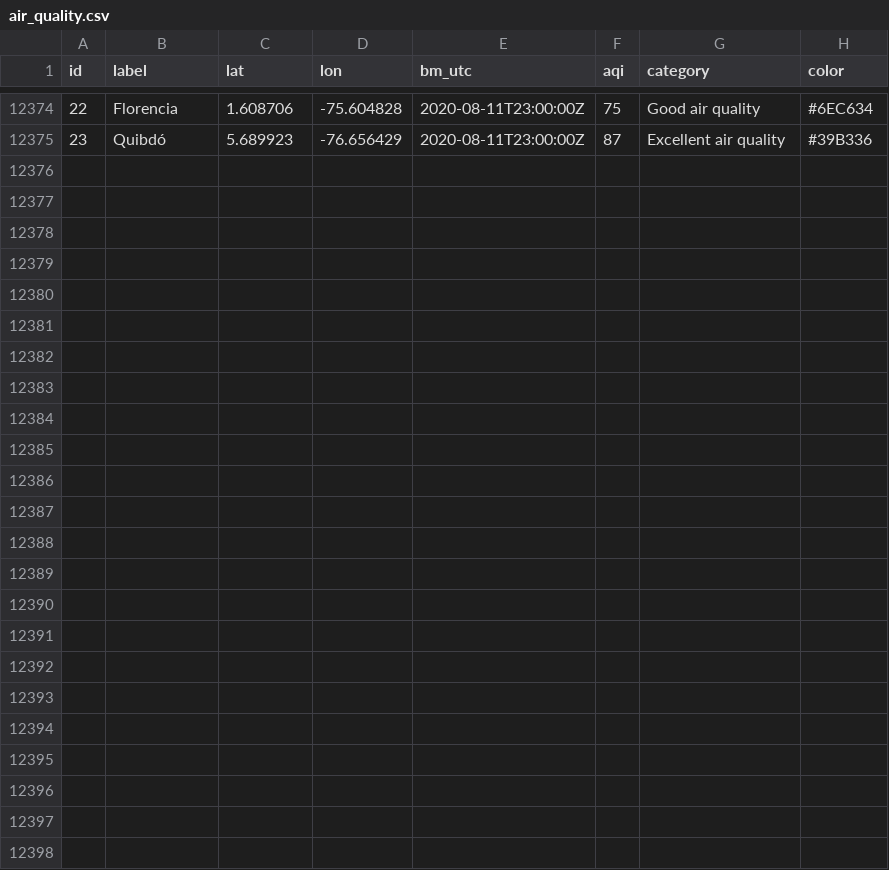
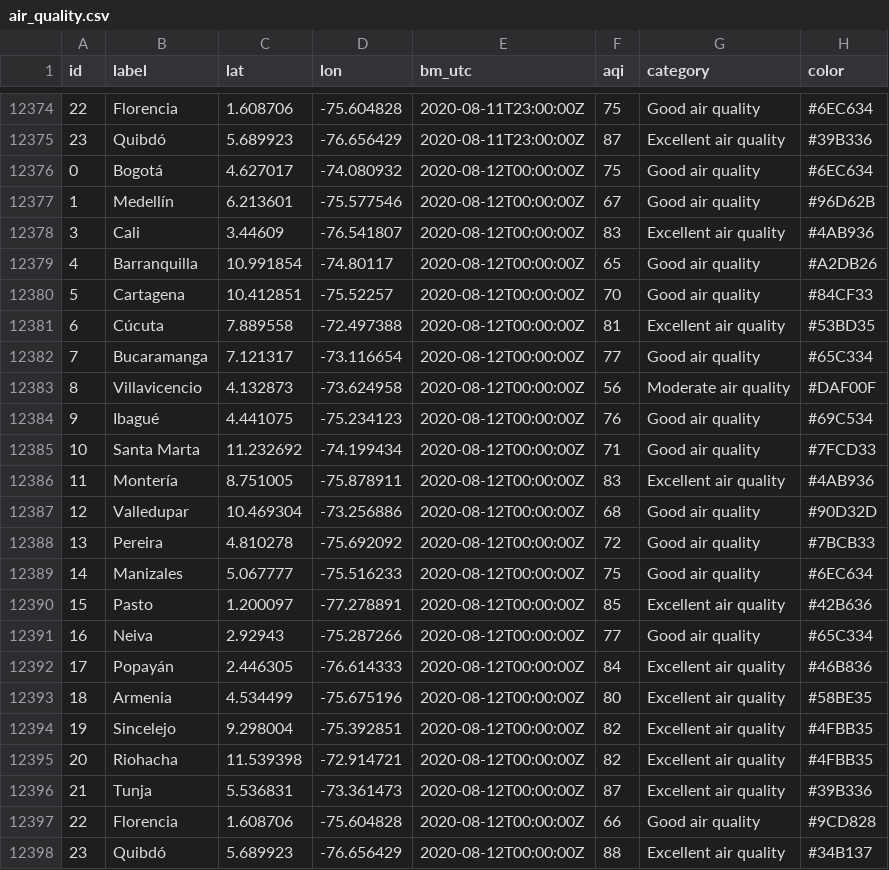
Before and after one commit to sebaxtian/breezometer-api-demo, a CSV file: output/air_quality.csv, drawn as a sheet; only a part is shown, gaps mark what is left out.

Commit message:
Updated at Wed Aug 12 00:49:21 UTC 2020

```diff
--- a/output/air_quality.csv
+++ b/output/air_quality.csv
@@ -12375 +12375,24 @@ id,label,lat,lon,bm_utc,aqi,category,color
 23,Quibdó,5.689923,-76.656429,2020-08-11T23:00:00Z,87,Excellent air quality,#39B336
+0,Bogotá,4.627017,-74.080932,2020-08-12T00:00:00Z,75,Good air quality,#6EC634
+1,Medellín,6.213601,-75.577546,2020-08-12T00:00:00Z,67,Good air quality,#96D62B
+3,Cali,3.44609,-76.541807,2020-08-12T00:00:00Z,83,Excellent air quality,#4AB936
+4,Barranquilla,10.991854,-74.80117,2020-08-12T00:00:00Z,65,Good air quality,#A2DB26
+5,Cartagena,10.412851,-75.52257,2020-08-12T00:00:00Z,70,Good air quality,#84CF33
+6,Cúcuta,7.889558,-72.497388,2020-08-12T00:00:00Z,81,Excellent air quality,#53BD35
+7,Bucaramanga,7.121317,-73.116654,2020-08-12T00:00:00Z,77,Good air quality,#65C334
+8,Villavicencio,4.132873,-73.624958,2020-08-12T00:00:00Z,56,Moderate air quality,#DAF00F
+9,Ibagué,4.441075,-75.234123,2020-08-12T00:00:00Z,76,Good air quality,#69C534
+10,Santa Marta,11.232692,-74.199434,2020-08-12T00:00:00Z,71,Good air quality,#7FCD33
+11,Montería,8.751005,-75.878911,2020-08-12T00:00:00Z,83,Excellent air quality,#4AB936
+12,Valledupar,10.469304,-73.256886,2020-08-12T00:00:00Z,68,Good air quality,#90D32D
+13,Pereira,4.810278,-75.692092,2020-08-12T00:00:00Z,72,Good air quality,#7BCB33
+14,Manizales,5.067777,-75.516233,2020-08-12T00:00:00Z,75,Good air quality,#6EC634
+15,Pasto,1.200097,-77.278891,2020-08-12T00:00:00Z,85,Excellent air quality,#42B636
+16,Neiva,2.92943,-75.287266,2020-08-12T00:00:00Z,77,Good air quality,#65C334
+17,Popayán,2.446305,-76.614333,2020-08-12T00:00:00Z,84,Excellent air quality,#46B836
+18,Armenia,4.534499,-75.675196,2020-08-12T00:00:00Z,80,Excellent air quality,#58BE35
+19,Sincelejo,9.298004,-75.392851,2020-08-12T00:00:00Z,82,Excellent air quality,#4FBB35
+20,Riohacha,11.539398,-72.914721,2020-08-12T00:00:00Z,82,Excellent air quality,#4FBB35
+21,Tunja,5.536831,-73.361473,2020-08-12T00:00:00Z,87,Excellent air quality,#39B336
+22,Florencia,1.608706,-75.604828,2020-08-12T00:00:00Z,66,Good air quality,#9CD828
+23,Quibdó,5.689923,-76.656429,2020-08-12T00:00:00Z,88,Excellent air quality,#34B137
```
